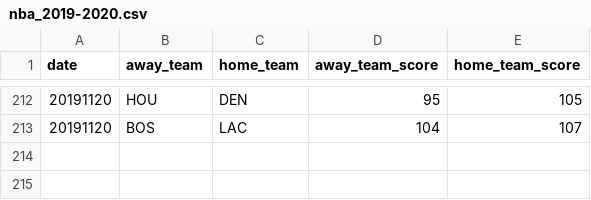
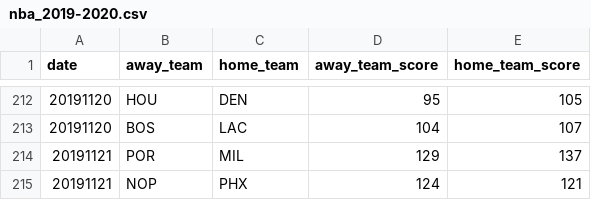
Before and after one commit to shawenyao/Who-is-number-1, a CSV file: data/nba_2019-2020.csv, drawn as a sheet; only a part is shown, gaps mark what is left out; the diff names each change by its address in the sheet, - before the commit and + after, or states it on an @@ line.

```diff
--- a/data/nba_2019-2020.csv
+++ b/data/nba_2019-2020.csv
+row 214: 20191121 | POR | MIL | 129 | 137
+row 215: 20191121 | NOP | PHX | 124 | 121
```
Also changed, not shown: 3 other files.
